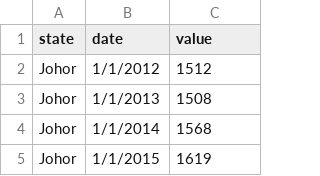
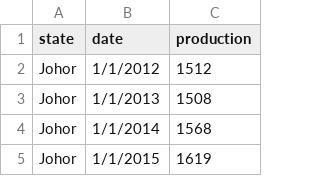
Before and after one commit to zanee-y/FIT3179-Dataset-Week10, a CSV file: water_production_clean.csv, drawn as a sheet; only a part is shown.

Commit message:
Update water_production_clean.csv

```diff
--- a/water_production_clean.csv
+++ b/water_production_clean.csv
@@ -1,2 +1,2 @@
-state,date,value
+state,date,production
 Johor,1/1/2012,1512
```
